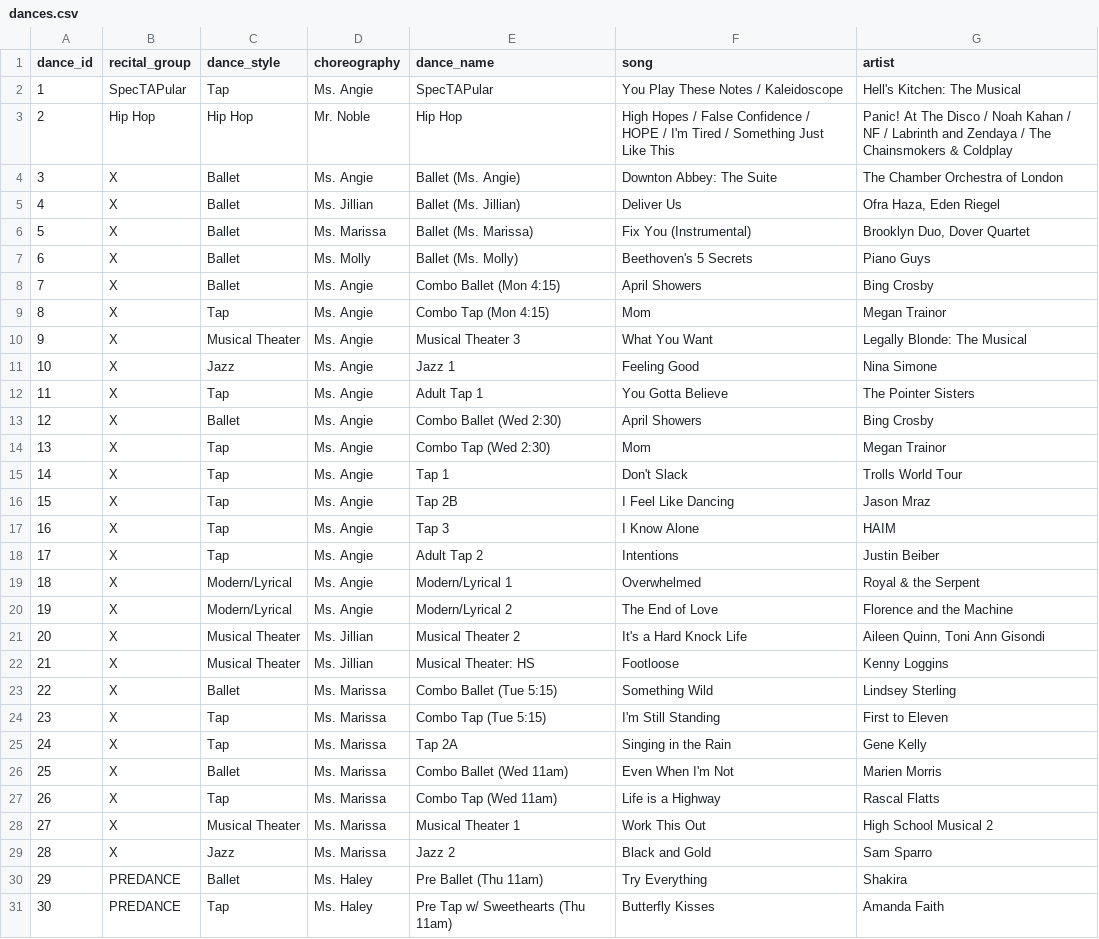
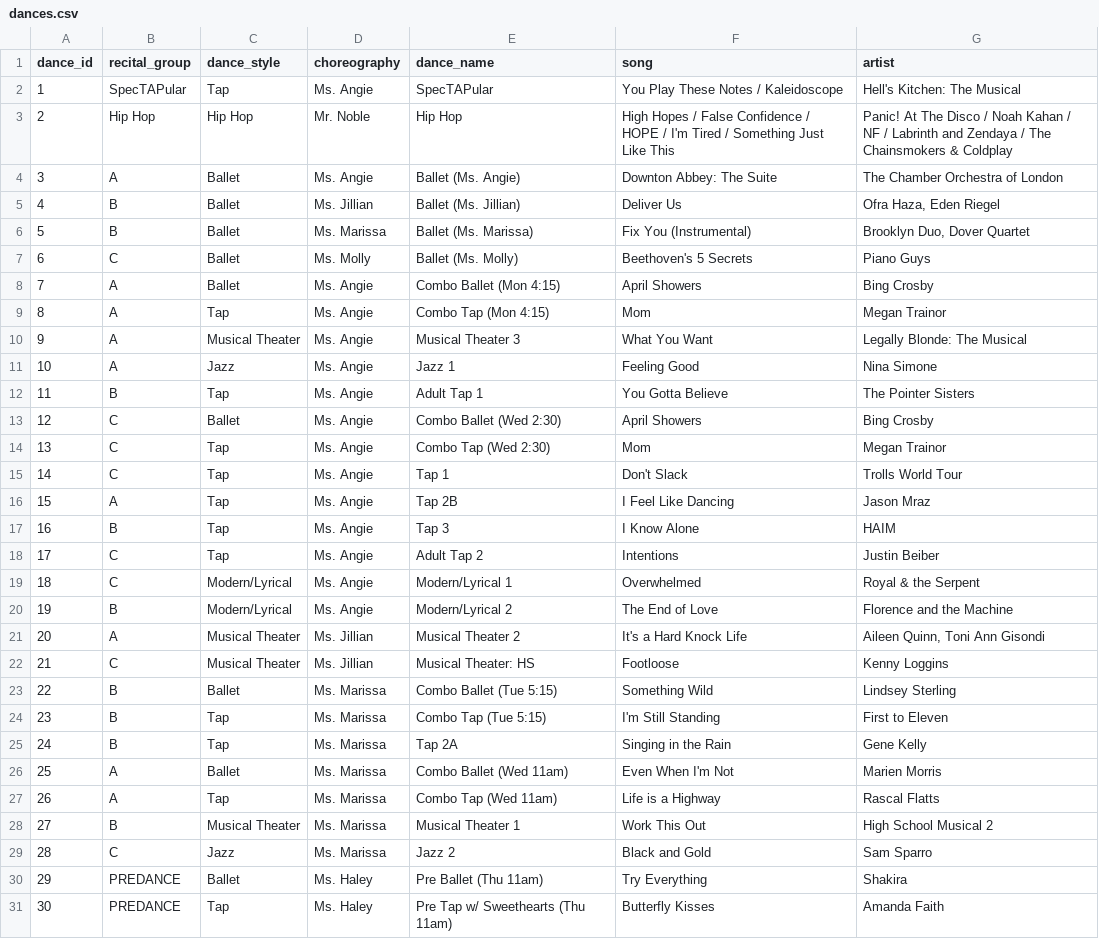
Before and after one commit to jakeboone02/cfta-recital-2026, a CSV file: src/dances.csv, drawn as a sheet; only a part is shown; the diff covers the shown part only.

Commit message:
First stab at show grouping

```diff
--- a/src/dances.csv
+++ b/src/dances.csv
@@ -3,28 +3,28 @@ dance_id,recital_group,dance_style,choreography,dance_name,song,artist
 2,Hip Hop,Hip Hop,Mr. Noble,Hip Hop,High Hopes / False Confidence / HOPE / I'm Tired / Something Just Like This,Panic! At The Disco / Noah Kahan / NF / Labrinth and Zendaya / The Chainsmokers & Coldplay
-3,X,Ballet,Ms. Angie,Ballet (Ms. Angie),Downton Abbey: The Suite,The Chamber Orchestra of London
-4,X,Ballet,Ms. Jillian,Ballet (Ms. Jillian),Deliver Us,"Ofra Haza, Eden Riegel"
-5,X,Ballet,Ms. Marissa,Ballet (Ms. Marissa),Fix You (Instrumental),"Brooklyn Duo, Dover Quartet"
-6,X,Ballet,Ms. Molly,Ballet (Ms. Molly),Beethoven's 5 Secrets,Piano Guys
-7,X,Ballet,Ms. Angie,Combo Ballet (Mon 4:15),April Showers,Bing Crosby
-8,X,Tap,Ms. Angie,Combo Tap (Mon 4:15),Mom,Megan Trainor
-9,X,Musical Theater,Ms. Angie,Musical Theater 3,What You Want,Legally Blonde: The Musical
-10,X,Jazz,Ms. Angie,Jazz 1,Feeling Good,Nina Simone
-11,X,Tap,Ms. Angie,Adult Tap 1,You Gotta Believe,The Pointer Sisters
-12,X,Ballet,Ms. Angie,Combo Ballet (Wed 2:30),April Showers,Bing Crosby
-13,X,Tap,Ms. Angie,Combo Tap (Wed 2:30),Mom,Megan Trainor
-14,X,Tap,Ms. Angie,Tap 1,Don't Slack,Trolls World Tour
-15,X,Tap,Ms. Angie,Tap 2B,I Feel Like Dancing,Jason Mraz
-16,X,Tap,Ms. Angie,Tap 3,I Know Alone,HAIM
-17,X,Tap,Ms. Angie,Adult Tap 2,Intentions,Justin Beiber
-18,X,Modern/Lyrical,Ms. Angie,Modern/Lyrical 1,Overwhelmed,Royal & the Serpent
-19,X,Modern/Lyrical,Ms. Angie,Modern/Lyrical 2,The End of Love,Florence and the Machine
-20,X,Musical Theater,Ms. Jillian,Musical Theater 2,It's a Hard Knock Life,"Aileen Quinn, Toni Ann Gisondi"
-21,X,Musical Theater,Ms. Jillian,Musical Theater: HS,Footloose,Kenny Loggins
-22,X,Ballet,Ms. Marissa,Combo Ballet (Tue 5:15),Something Wild,Lindsey Sterling
-23,X,Tap,Ms. Marissa,Combo Tap (Tue 5:15),I'm Still Standing,First to Eleven
-24,X,Tap,Ms. Marissa,Tap 2A,Singing in the Rain,Gene Kelly
-25,X,Ballet,Ms. Marissa,Combo Ballet (Wed 11am),Even When I'm Not,Marien Morris
-26,X,Tap,Ms. Marissa,Combo Tap (Wed 11am),Life is a Highway,Rascal Flatts
-27,X,Musical Theater,Ms. Marissa,Musical Theater 1,Work This Out,High School Musical 2
-28,X,Jazz,Ms. Marissa,Jazz 2,Black and Gold,Sam Sparro
+3,A,Ballet,Ms. Angie,Ballet (Ms. Angie),Downton Abbey: The Suite,The Chamber Orchestra of London
+4,B,Ballet,Ms. Jillian,Ballet (Ms. Jillian),Deliver Us,"Ofra Haza, Eden Riegel"
+5,B,Ballet,Ms. Marissa,Ballet (Ms. Marissa),Fix You (Instrumental),"Brooklyn Duo, Dover Quartet"
+6,C,Ballet,Ms. Molly,Ballet (Ms. Molly),Beethoven's 5 Secrets,Piano Guys
+7,A,Ballet,Ms. Angie,Combo Ballet (Mon 4:15),April Showers,Bing Crosby
+8,A,Tap,Ms. Angie,Combo Tap (Mon 4:15),Mom,Megan Trainor
+9,A,Musical Theater,Ms. Angie,Musical Theater 3,What You Want,Legally Blonde: The Musical
+10,A,Jazz,Ms. Angie,Jazz 1,Feeling Good,Nina Simone
+11,B,Tap,Ms. Angie,Adult Tap 1,You Gotta Believe,The Pointer Sisters
+12,C,Ballet,Ms. Angie,Combo Ballet (Wed 2:30),April Showers,Bing Crosby
+13,C,Tap,Ms. Angie,Combo Tap (Wed 2:30),Mom,Megan Trainor
+14,C,Tap,Ms. Angie,Tap 1,Don't Slack,Trolls World Tour
+15,A,Tap,Ms. Angie,Tap 2B,I Feel Like Dancing,Jason Mraz
+16,B,Tap,Ms. Angie,Tap 3,I Know Alone,HAIM
+17,C,Tap,Ms. Angie,Adult Tap 2,Intentions,Justin Beiber
+18,C,Modern/Lyrical,Ms. Angie,Modern/Lyrical 1,Overwhelmed,Royal & the Serpent
+19,B,Modern/Lyrical,Ms. Angie,Modern/Lyrical 2,The End of Love,Florence and the Machine
+20,A,Musical Theater,Ms. Jillian,Musical Theater 2,It's a Hard Knock Life,"Aileen Quinn, Toni Ann Gisondi"
+21,C,Musical Theater,Ms. Jillian,Musical Theater: HS,Footloose,Kenny Loggins
+22,B,Ballet,Ms. Marissa,Combo Ballet (Tue 5:15),Something Wild,Lindsey Sterling
+23,B,Tap,Ms. Marissa,Combo Tap (Tue 5:15),I'm Still Standing,First to Eleven
+24,B,Tap,Ms. Marissa,Tap 2A,Singing in the Rain,Gene Kelly
+25,A,Ballet,Ms. Marissa,Combo Ballet (Wed 11am),Even When I'm Not,Marien Morris
+26,A,Tap,Ms. Marissa,Combo Tap (Wed 11am),Life is a Highway,Rascal Flatts
+27,B,Musical Theater,Ms. Marissa,Musical Theater 1,Work This Out,High School Musical 2
+28,C,Jazz,Ms. Marissa,Jazz 2,Black and Gold,Sam Sparro
 29,PREDANCE,Ballet,Ms. Haley,Pre Ballet (Thu 11am),Try Everything,Shakira
```
Also changed, not shown: 4 edited cells elsewhere in this file, 1 other file.
